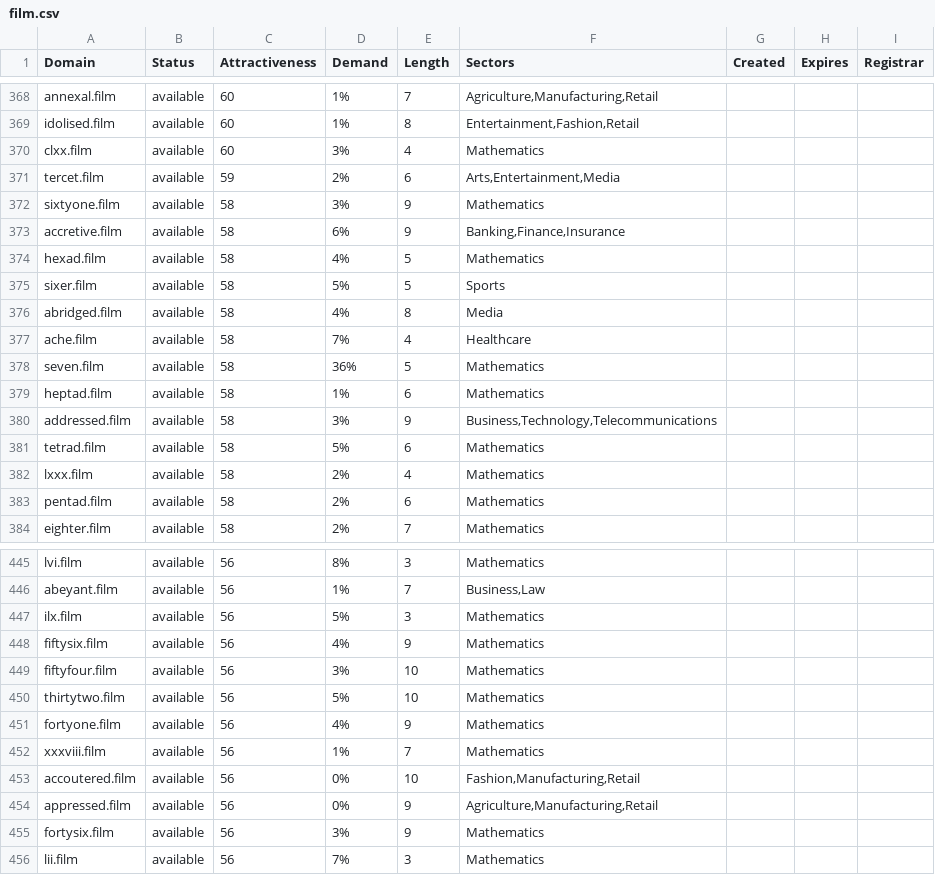
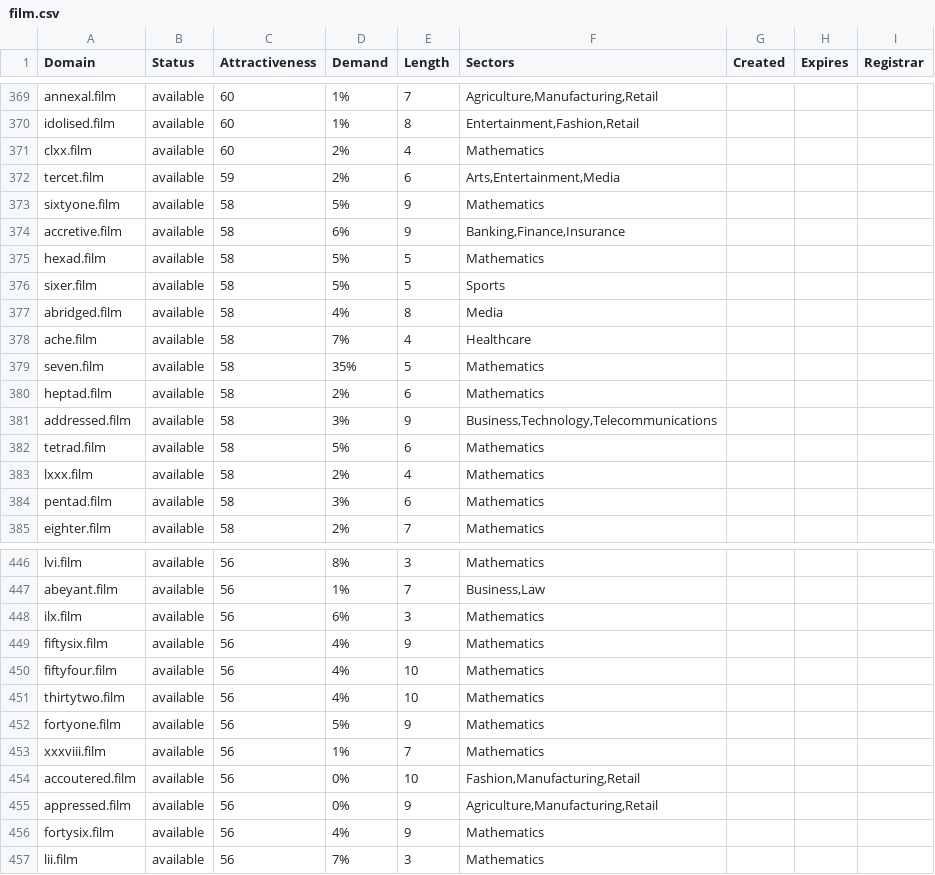
Before and after one commit to UniqueDomains/film-oneword-domains, a CSV file: film.csv, drawn as a sheet; only a part is shown, gaps mark what is left out; the diff covers the shown part only.

```diff
--- a/film.csv
+++ b/film.csv
@@ -369,7 +370,7 @@ annexal.film,available,60,1%,7,"Agriculture,Manufacturing,Retail",,,
 idolised.film,available,60,1%,8,"Entertainment,Fashion,Retail",,,
-clxx.film,available,60,3%,4,Mathematics,,,
+clxx.film,available,60,2%,4,Mathematics,,,
 tercet.film,available,59,2%,6,"Arts,Entertainment,Media",,,
-sixtyone.film,available,58,3%,9,Mathematics,,,
+sixtyone.film,available,58,5%,9,Mathematics,,,
 accretive.film,available,58,6%,9,"Banking,Finance,Insurance",,,
-hexad.film,available,58,4%,5,Mathematics,,,
+hexad.film,available,58,5%,5,Mathematics,,,
 sixer.film,available,58,5%,5,Sports,,,
@@ -377,4 +378,4 @@ abridged.film,available,58,4%,8,Media,,,
 ache.film,available,58,7%,4,Healthcare,,,
-seven.film,available,58,36%,5,Mathematics,,,
-heptad.film,available,58,1%,6,Mathematics,,,
+seven.film,available,58,35%,5,Mathematics,,,
+heptad.film,available,58,2%,6,Mathematics,,,
 addressed.film,available,58,3%,9,"Business,Technology,Telecommunications",,,
@@ -382,3 +383,3 @@ tetrad.film,available,58,5%,6,Mathematics,,,
 lxxx.film,available,58,2%,4,Mathematics,,,
-pentad.film,available,58,2%,6,Mathematics,,,
+pentad.film,available,58,3%,6,Mathematics,,,
 eighter.film,available,58,2%,7,Mathematics,,,
@@ -446,7 +447,7 @@ lvi.film,available,56,8%,3,Mathematics,,,
 abeyant.film,available,56,1%,7,"Business,Law",,,
-ilx.film,available,56,5%,3,Mathematics,,,
+ilx.film,available,56,6%,3,Mathematics,,,
 fiftysix.film,available,56,4%,9,Mathematics,,,
-fiftyfour.film,available,56,3%,10,Mathematics,,,
-thirtytwo.film,available,56,5%,10,Mathematics,,,
-fortyone.film,available,56,4%,9,Mathematics,,,
+fiftyfour.film,available,56,4%,10,Mathematics,,,
+thirtytwo.film,available,56,4%,10,Mathematics,,,
+fortyone.film,available,56,5%,9,Mathematics,,,
 xxxviii.film,available,56,1%,7,Mathematics,,,
@@ -454,3 +455,3 @@ accoutered.film,available,56,0%,10,"Fashion,Manufacturing,Retail",,,
 appressed.film,available,56,0%,9,"Agriculture,Manufacturing,Retail",,,
-fortysix.film,available,56,3%,9,Mathematics,,,
+fortysix.film,available,56,4%,9,Mathematics,,,
 lii.film,available,56,7%,3,Mathematics,,,
```
Also changed, not shown: 1 added row and 47 edited cells elsewhere in this file, 2 other files.
